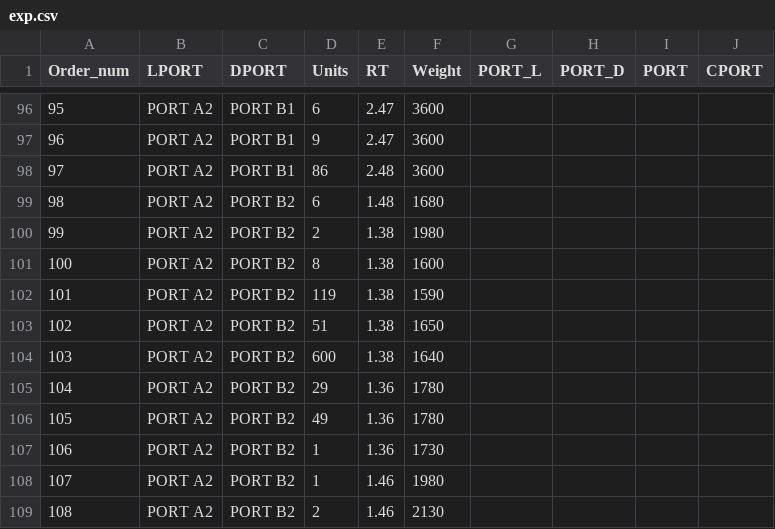
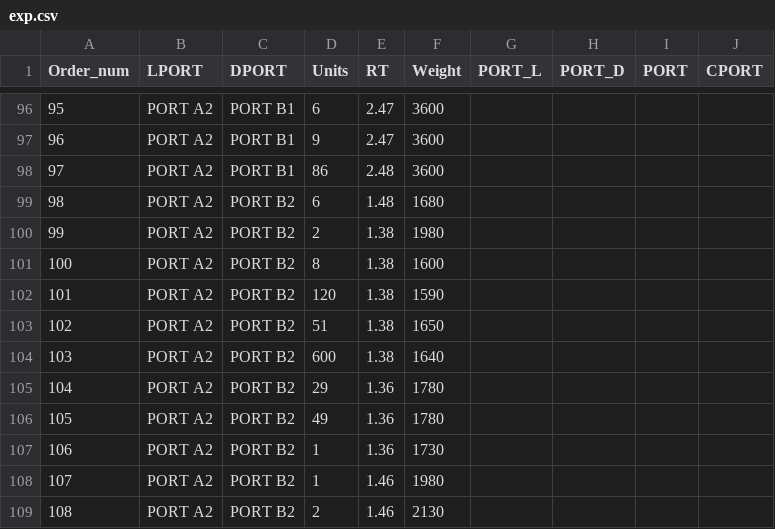
Before and after one commit to r-kurosu/kline_new, a CSV file: book/exp.csv, drawn as a sheet; only a part is shown, gaps mark what is left out.

Commit message:
unitが100台以上の注文を10で割り切れるようにした

```diff
--- a/book/exp.csv
+++ b/book/exp.csv
@@ -101,3 +101,3 @@ Order_num,LPORT,DPORT,Units,RT,Weight,PORT_L,PORT_D,PORT,CPORT
 100,PORT A2,PORT B2,8,1.38,1600,,,,
-101,PORT A2,PORT B2,119,1.38,1590,,,,
+101,PORT A2,PORT B2,120,1.38,1590,,,,
 102,PORT A2,PORT B2,51,1.38,1650,,,,
```
